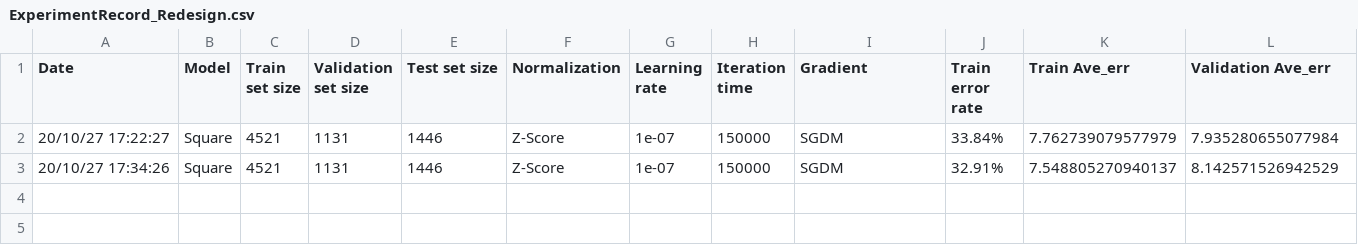
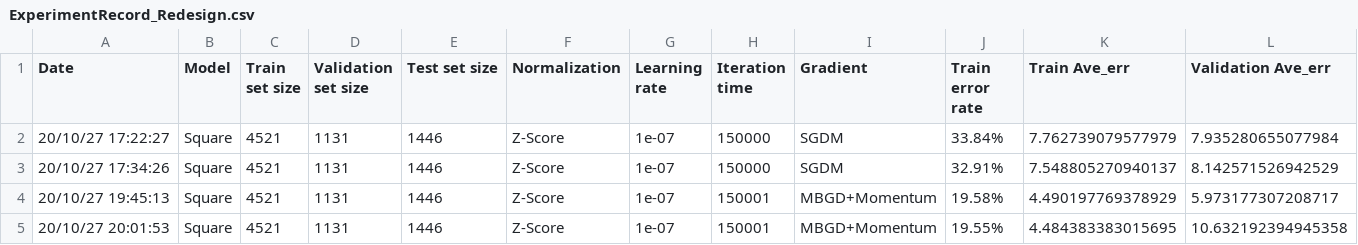
Before and after one commit to kuihao/AIoT_Temperature-Humidity-and-Prediction-using-RaspberryPi, a CSV file: LinearRegression/PredictionResult/ExperimentRecord_Redesign.csv, drawn as a sheet; only a part is shown; rows hold the shown columns only; the diff names each change by its address in the sheet, - before the commit and + after, or states it on an @@ line.

Commit message:
MBGD+Momentum

```diff
--- a/LinearRegression/PredictionResult/ExperimentRecord_Redesign.csv
+++ b/LinearRegression/PredictionResult/ExperimentRecord_Redesign.csv
+row 4: 20/10/27 19:45:13 | Square | 4521 | 1131 | 1446 | Z-Score | 1e-07 | 150001 | MBGD+Momentum | 19.58% | 4.490197769378929 | 5.973177307208717
+row 5: 20/10/27 20:01:53 | Square | 4521 | 1131 | 1446 | Z-Score | 1e-07 | 150001 | MBGD+Momentum | 19.55% | 4.484383383015695 | 10.632192394945358
```
Also changed, not shown: LinearRegression/PredictionResult/PredictionResult.csv, 3 other files.
